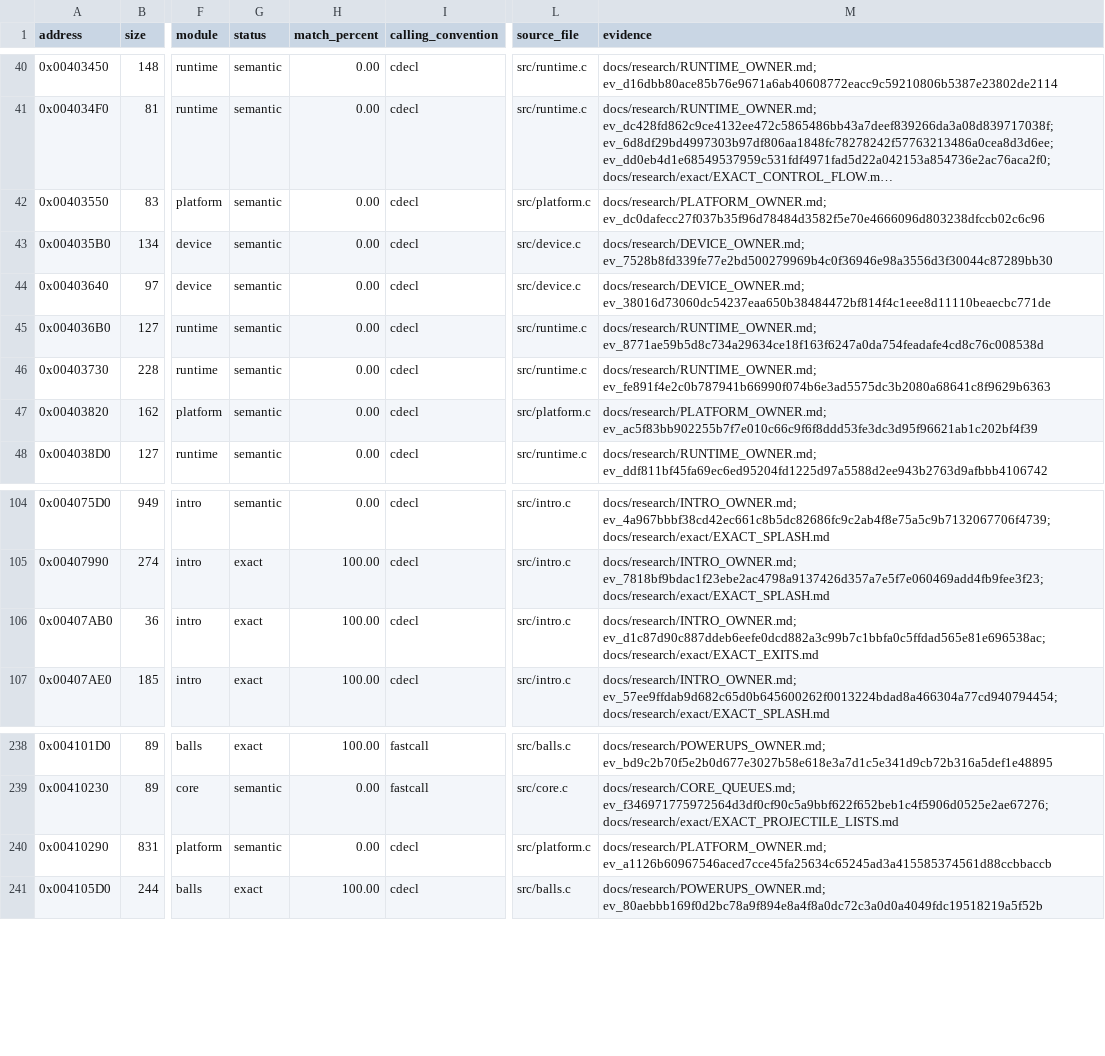
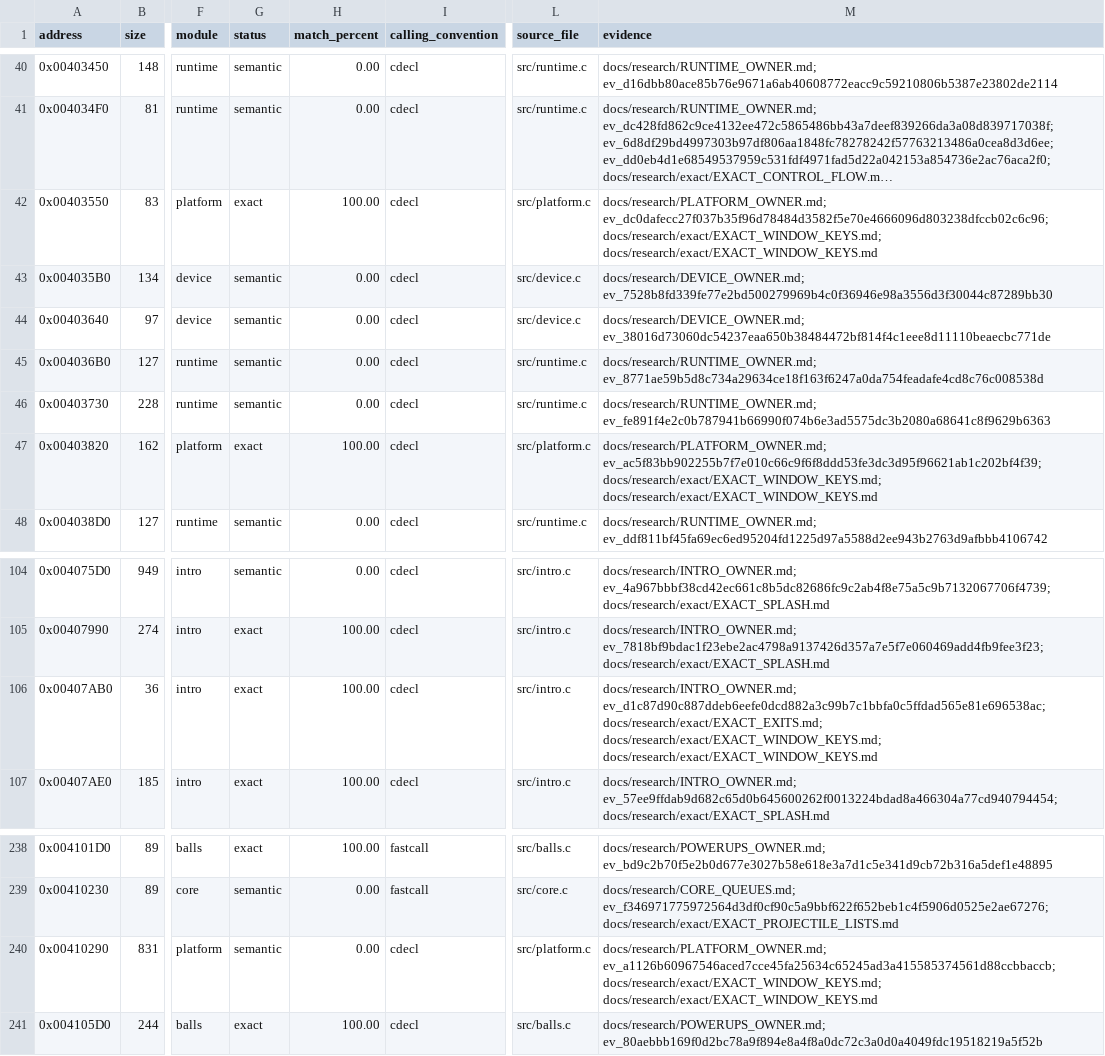
Before and after one commit to N0zoM1z0/dx-ball, a CSV file: config/functions.csv, drawn as a sheet; only a part is shown, gaps mark what is left out; long unchanged cells end in …; the diff names each change by its address in the sheet, - before the commit and + after, or states it on an @@ line.

Commit message:
gpt-6.1-sol: recover exact clock detection and direct key routing
Restore the complete clock/key controller family from saved REA instructions,
full original spans, switch data, all six music filenames and the -1.0 double.
Replace indirect mode dispatch and authored music selection with original direct
owner calls and branches. Recover the shared splash(char) API while preserving
its existing exact callee body. Four typed fixture forwarders use existing slots;
case bodies and original target Oracle remain unchanged.

Clock83 and dispatch162 are exact. Game input836/831 remains a complete candidate
with522 differing positions. Preserve all122 affected accepted units across25
recipes, each compiled once:126 whole comparisons and1418 actual relocations.
Refresh anonymous COFF identities only after full literal/metadata/label proof.
Totals rise to138 exact functions /21538 code bytes /136 metadata bytes.

Run only the existing2222 clock/dispatch/game-key cases. Two invocations include
a corrected private post-run zero-counter assertion; no source or case changes.
Native, VC4 and MinGW builds pass. VC4 reuses26 objects and compiles9 remaining
sources. Reuse saved REA evidence without new queries. Keep README images and
refresh the progress SVG. Retain full inputs/products and the bounded independent
review before cleaning verified duplicate products.

```diff
--- a/config/functions.csv
+++ b/config/functions.csv
-G42 (status): semantic
+G42 (status): exact
-H42 (match_percent): 0.00
+H42 (match_percent): 100.00
-M42 (evidence): docs/research/PLATFORM_OWNER.md; ev_dc0dafecc27f037b35f96d78484d3582f5e70e4666096d803238dfccb02c6c96
+M42 (evidence): docs/research/PLATFORM_OWNER.md; ev_dc0dafecc27f037b35f96d78484d3582f5e70e4666096d803238dfccb02c6c96; docs/research/exact/EXACT_WINDOW_KEYS.md; docs/research/exact/EXACT_WINDOW_KEYS.md
-G47 (status): semantic
+G47 (status): exact
-H47 (match_percent): 0.00
+H47 (match_percent): 100.00
-M47 (evidence): docs/research/PLATFORM_OWNER.md; ev_ac5f83bb902255b7f7e010c66c9f6f8ddd53fe3dc3d95f96621ab1c202bf4f39
+M47 (evidence): docs/research/PLATFORM_OWNER.md; ev_ac5f83bb902255b7f7e010c66c9f6f8ddd53fe3dc3d95f96621ab1c202bf4f39; docs/research/exact/EXACT_WINDOW_KEYS.md; docs/research/exact/EXACT_WINDOW_KEYS.md
-M106 (evidence): docs/research/INTRO_OWNER.md; ev_d1c87d90c887ddeb6eefe0dcd882a3c99b7c1bbfa0c5ffdad565e81e696538ac; docs/research/exact/EXACT_EXITS.md
+M106 (evidence): docs/research/INTRO_OWNER.md; ev_d1c87d90c887ddeb6eefe0dcd882a3c99b7c1bbfa0c5ffdad565e81e696538ac; docs/research/exact/EXACT_EXITS.md; docs/research/exact/EXACT_WINDOW_KEYS.md; docs/research/exact/EXACT_WINDOW_KEYS.md
-M240 (evidence): docs/research/PLATFORM_OWNER.md; ev_a1126b60967546aced7cce45fa25634c65245ad3a415585374561d88ccbbaccb
+M240 (evidence): docs/research/PLATFORM_OWNER.md; ev_a1126b60967546aced7cce45fa25634c65245ad3a415585374561d88ccbbaccb; docs/research/exact/EXACT_WINDOW_KEYS.md; docs/research/exact/EXACT_WINDOW_KEYS.md
```
Also changed, not shown: config/matches.csv, 16 other files.
